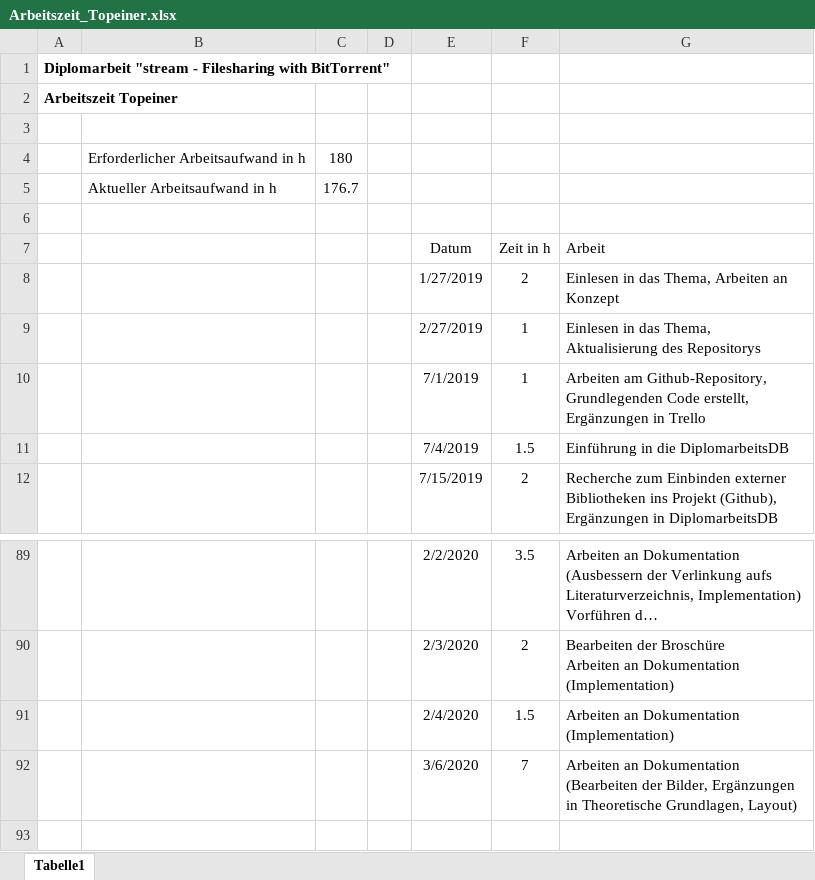
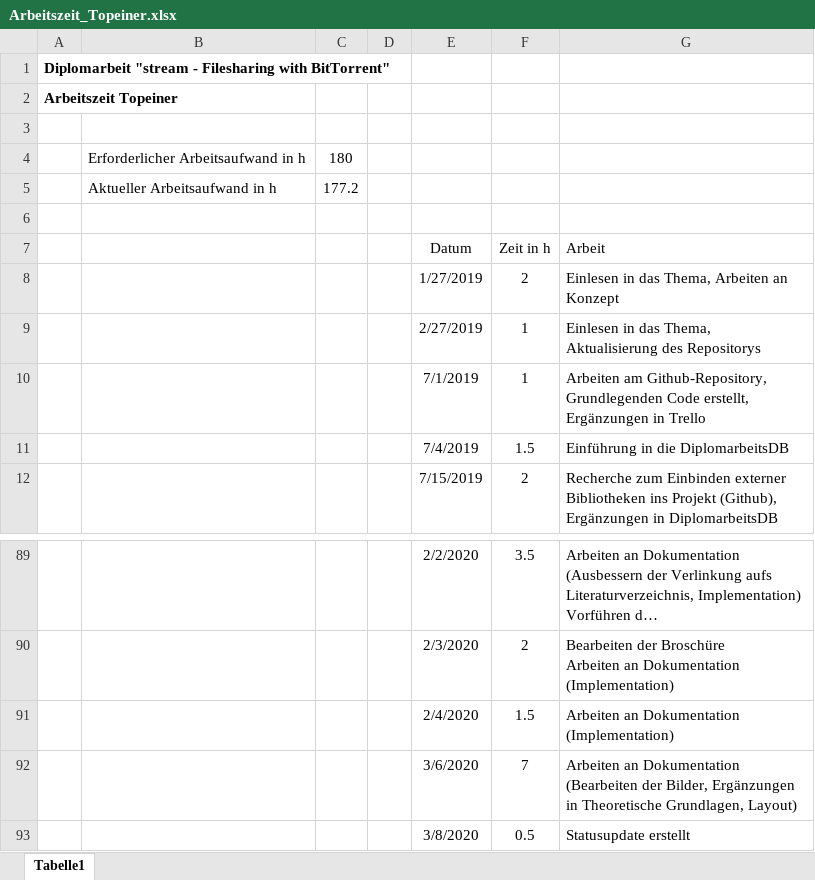
Before and after one commit to PichlerMartin/stream, an Excel workbook: docs/Arbeitszeit_Topeiner.xlsx, sheet Tabelle1, drawn as a sheet; only a part is shown, gaps mark what is left out; long unchanged cells end in …; values as stored, in another font and other column widths than the file's, no borders; the diff names each change by its address in the sheet, - before the commit and + after, or states it on an @@ line.

```diff
--- a/docs/Arbeitszeit_Topeiner.xlsx (sheet Tabelle1)
+++ b/docs/Arbeitszeit_Topeiner.xlsx (sheet Tabelle1)
-C5: 176.7
+C5: 177.2
+row 93:  |  |  |  | 3/8/2020 | 0.5 | Statusupdate erstellt
```
Also changed, not shown: 2 other files.
